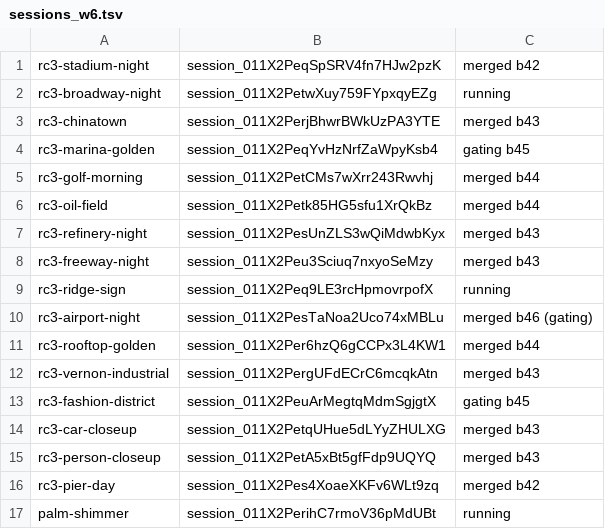
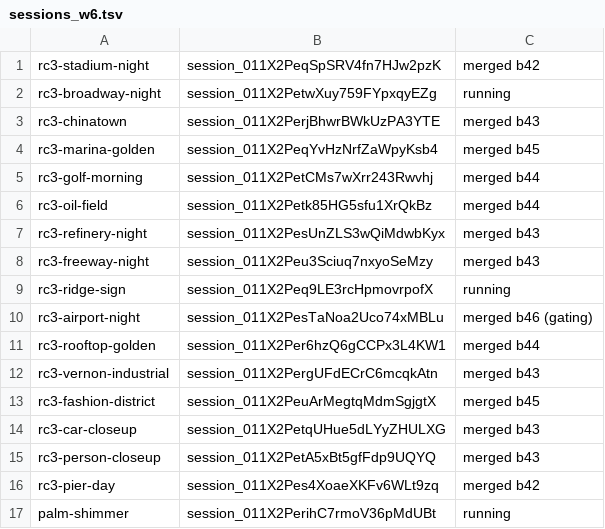
Before and after one commit to ashalluf/rando-game, a TSV file: sessions_w6.tsv, drawn as a sheet.

```diff
--- a/sessions_w6.tsv
+++ b/sessions_w6.tsv
@@ -3,3 +3,3 @@ rc3-broadway-night	session_011X2PetwXuy759FYpxqyEZg	running
 rc3-chinatown	session_011X2PerjBhwrBWkUzPA3YTE	merged b43
-rc3-marina-golden	session_011X2PeqYvHzNrfZaWpyKsb4	gating b45
+rc3-marina-golden	session_011X2PeqYvHzNrfZaWpyKsb4	merged b45
 rc3-golf-morning	session_011X2PetCMs7wXrr243Rwvhj	merged b44
@@ -12,3 +12,3 @@ rc3-rooftop-golden	session_011X2Per6hzQ6gCCPx3L4KW1	merged b44
 rc3-vernon-industrial	session_011X2PergUFdECrC6mcqkAtn	merged b43
-rc3-fashion-district	session_011X2PeuArMegtqMdmSgjgtX	gating b45
+rc3-fashion-district	session_011X2PeuArMegtqMdmSgjgtX	merged b45
 rc3-car-closeup	session_011X2PetqUHue5dLYyZHULXG	merged b43
```
